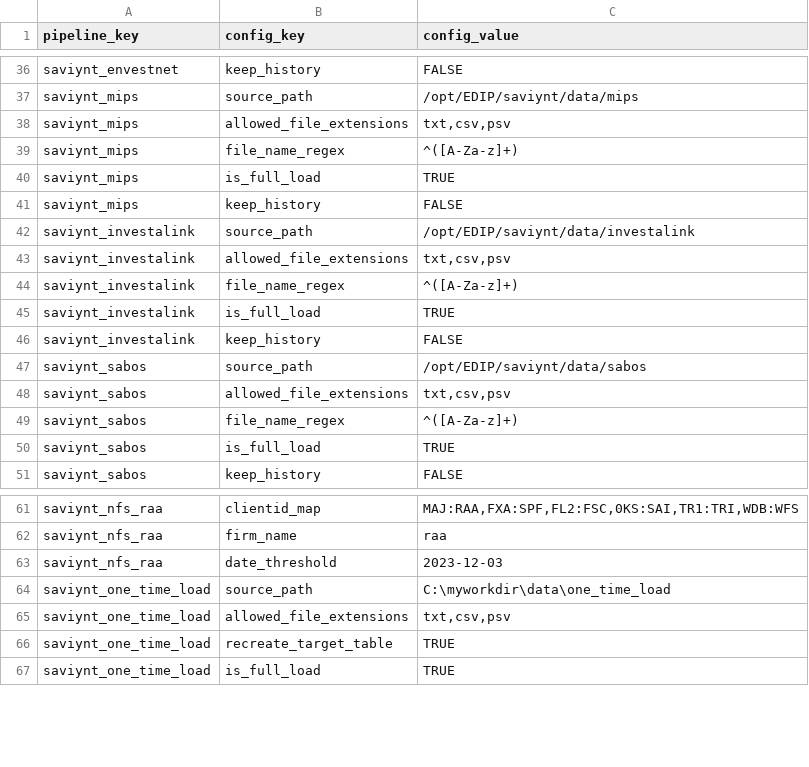
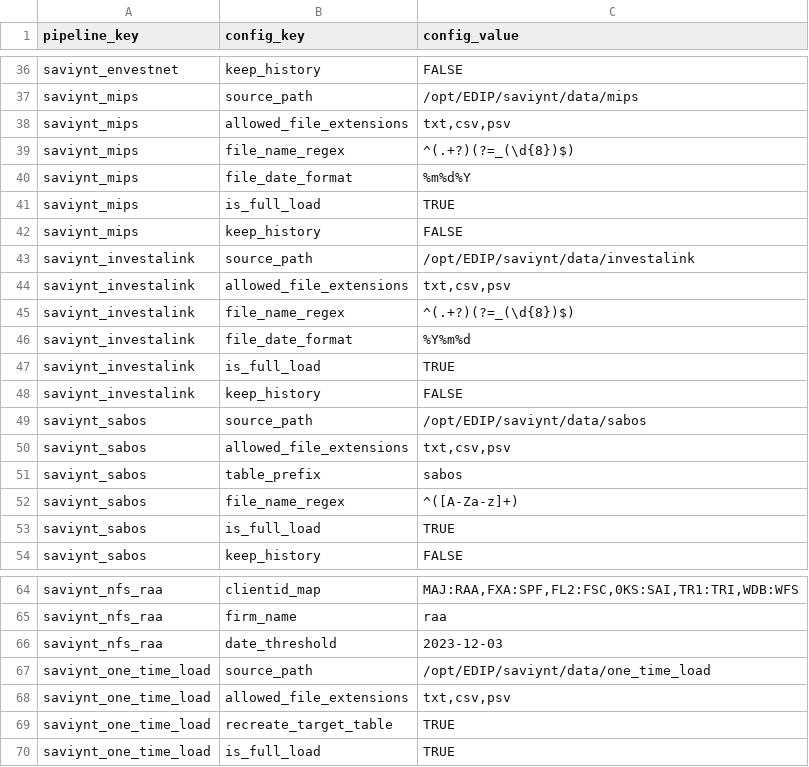
Before and after one commit to paulinjemimabalasubramani/paulinjemimabalasubramani, a CSV file: saviynt/config/config_qa.csv, drawn as a sheet; only a part is shown, gaps mark what is left out.

```diff
--- a/saviynt/config/config_qa.csv
+++ b/saviynt/config/config_qa.csv
@@ -38,3 +38,4 @@ saviynt_mips,source_path,/opt/EDIP/saviynt/data/mips
 saviynt_mips,allowed_file_extensions,"txt,csv,psv"
-saviynt_mips,file_name_regex,^([A-Za-z]+)
+saviynt_mips,file_name_regex,^(.+?)(?=_(\d{8})$)
+saviynt_mips,file_date_format,%m%d%Y
 saviynt_mips,is_full_load,TRUE
@@ -43,3 +44,4 @@ saviynt_investalink,source_path,/opt/EDIP/saviynt/data/investalink
 saviynt_investalink,allowed_file_extensions,"txt,csv,psv"
-saviynt_investalink,file_name_regex,^([A-Za-z]+)
+saviynt_investalink,file_name_regex,^(.+?)(?=_(\d{8})$)
+saviynt_investalink,file_date_format,%Y%m%d
 saviynt_investalink,is_full_load,TRUE
@@ -48,2 +50,3 @@ saviynt_sabos,source_path,/opt/EDIP/saviynt/data/sabos
 saviynt_sabos,allowed_file_extensions,"txt,csv,psv"
+saviynt_sabos,table_prefix,sabos
 saviynt_sabos,file_name_regex,^([A-Za-z]+)
@@ -63,3 +66,3 @@ saviynt_nfs_raa,firm_name,raa
 saviynt_nfs_raa,date_threshold,2023-12-03
-saviynt_one_time_load,source_path,C:\myworkdir\data\one_time_load
+saviynt_one_time_load,source_path,/opt/EDIP/saviynt/data/one_time_load
 saviynt_one_time_load,allowed_file_extensions,"txt,csv,psv"
```
Also changed, not shown: 8 other files.
